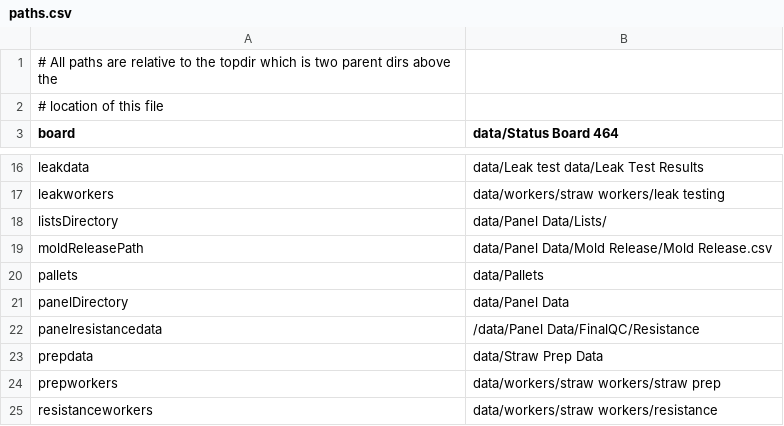
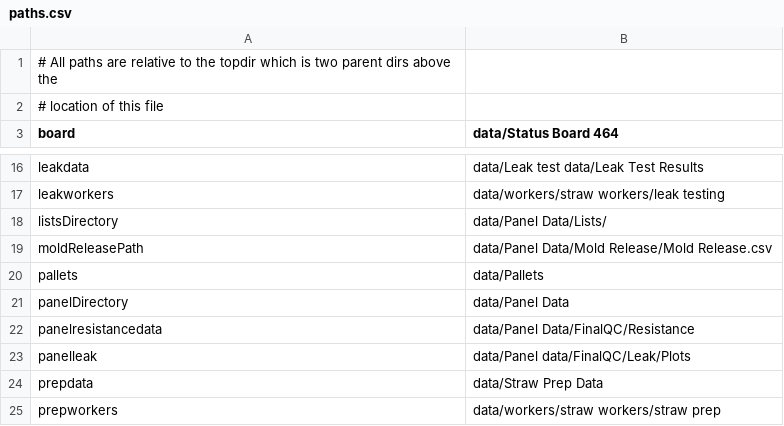
Before and after one commit to bamesserly/mu2e-tracker-factory, a CSV file: resources/paths.csv, drawn as a sheet; only a part is shown, gaps mark what is left out; the shorter side is filled out with more unchanged rows.

Commit message:
Convert plot leak rate to package. Run from bat.

```diff
--- a/resources/paths.csv
+++ b/resources/paths.csv
@@ -21,3 +21,4 @@ pallets,data/Pallets
 panelDirectory,data/Panel Data
-panelresistancedata,/data/Panel Data/FinalQC/Resistance
+panelresistancedata,data/Panel Data/FinalQC/Resistance
+panelleak,data/Panel data/FinalQC/Leak/Plots
 prepdata,data/Straw Prep Data
```
Also changed, not shown: 3 other files.
